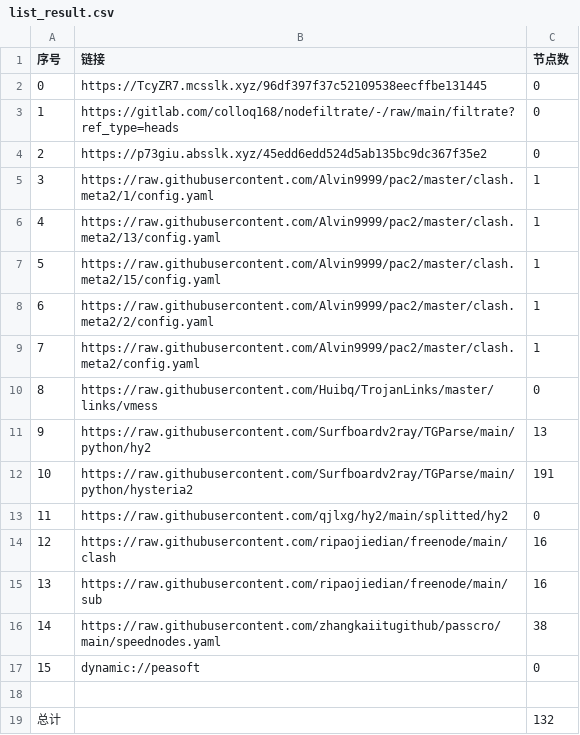
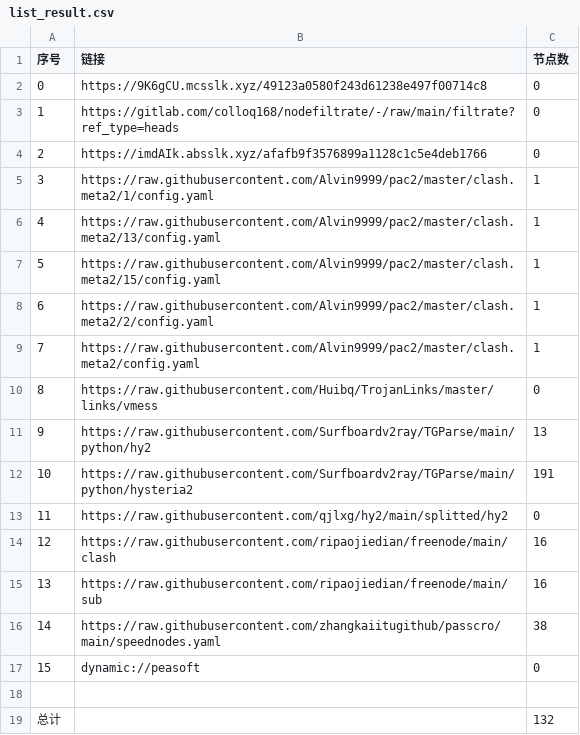
Before and after one commit to CJHCSM/AutoMergePublicNodes, a CSV file: list_result.csv, drawn as a sheet.

```diff
--- a/list_result.csv
+++ b/list_result.csv
@@ -1,5 +1,5 @@
 序号,链接,节点数
-0,https://TcyZR7.mcsslk.xyz/96df397f37c52109538eecffbe131445,0
+0,https://9K6gCU.mcsslk.xyz/49123a0580f243d61238e497f00714c8,0
 1,https://gitlab.com/colloq168/nodefiltrate/-/raw/main/filtrate?ref_type=heads,0
-2,https://p73giu.absslk.xyz/45edd6edd524d5ab135bc9dc367f35e2,0
+2,https://imdAIk.absslk.xyz/afafb9f3576899a1128c1c5e4deb1766,0
 3,https://raw.githubusercontent.com/Alvin9999/pac2/master/clash.meta2/1/config.yaml,1
```
Also changed, not shown: 3 other files.
